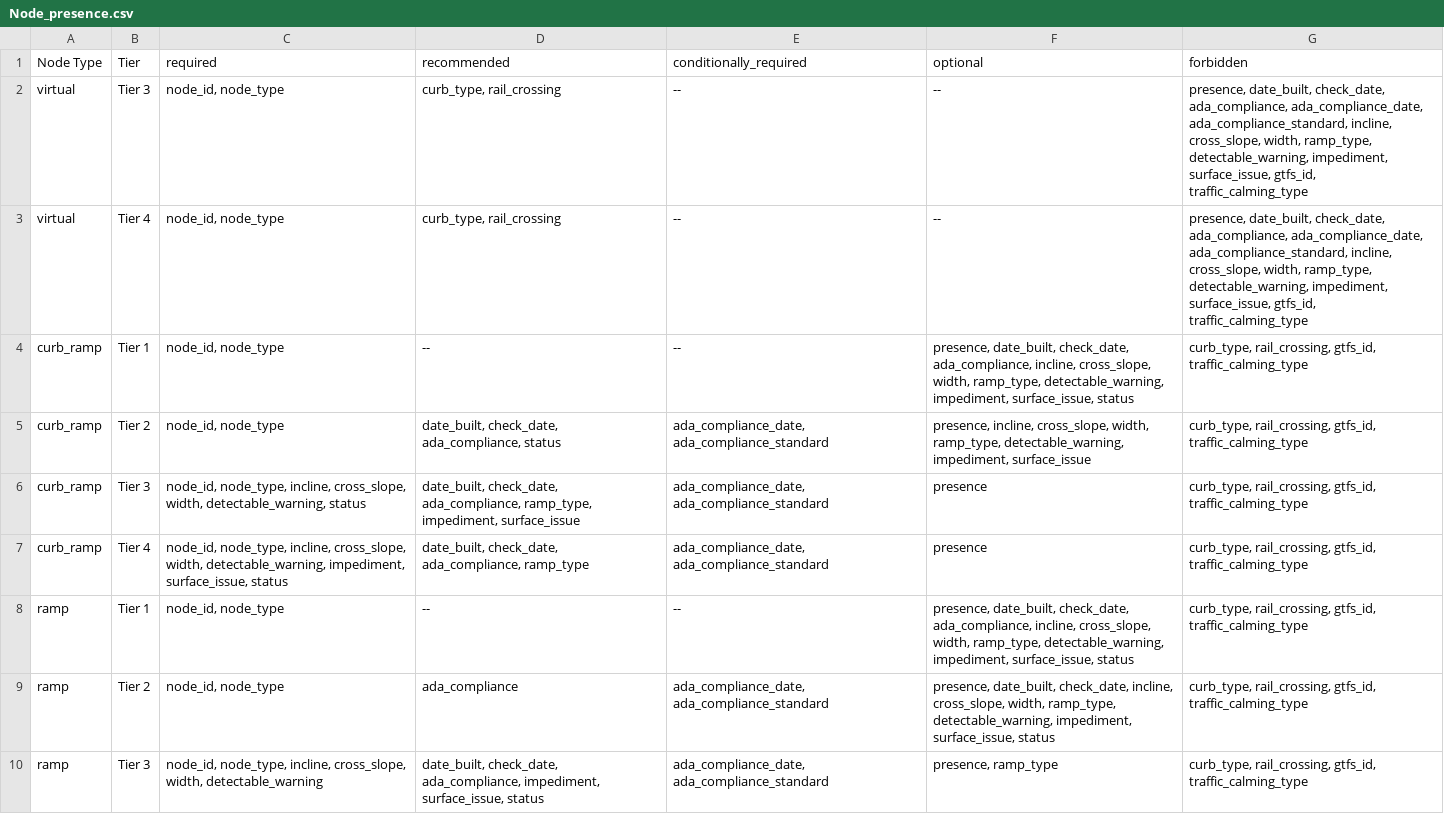
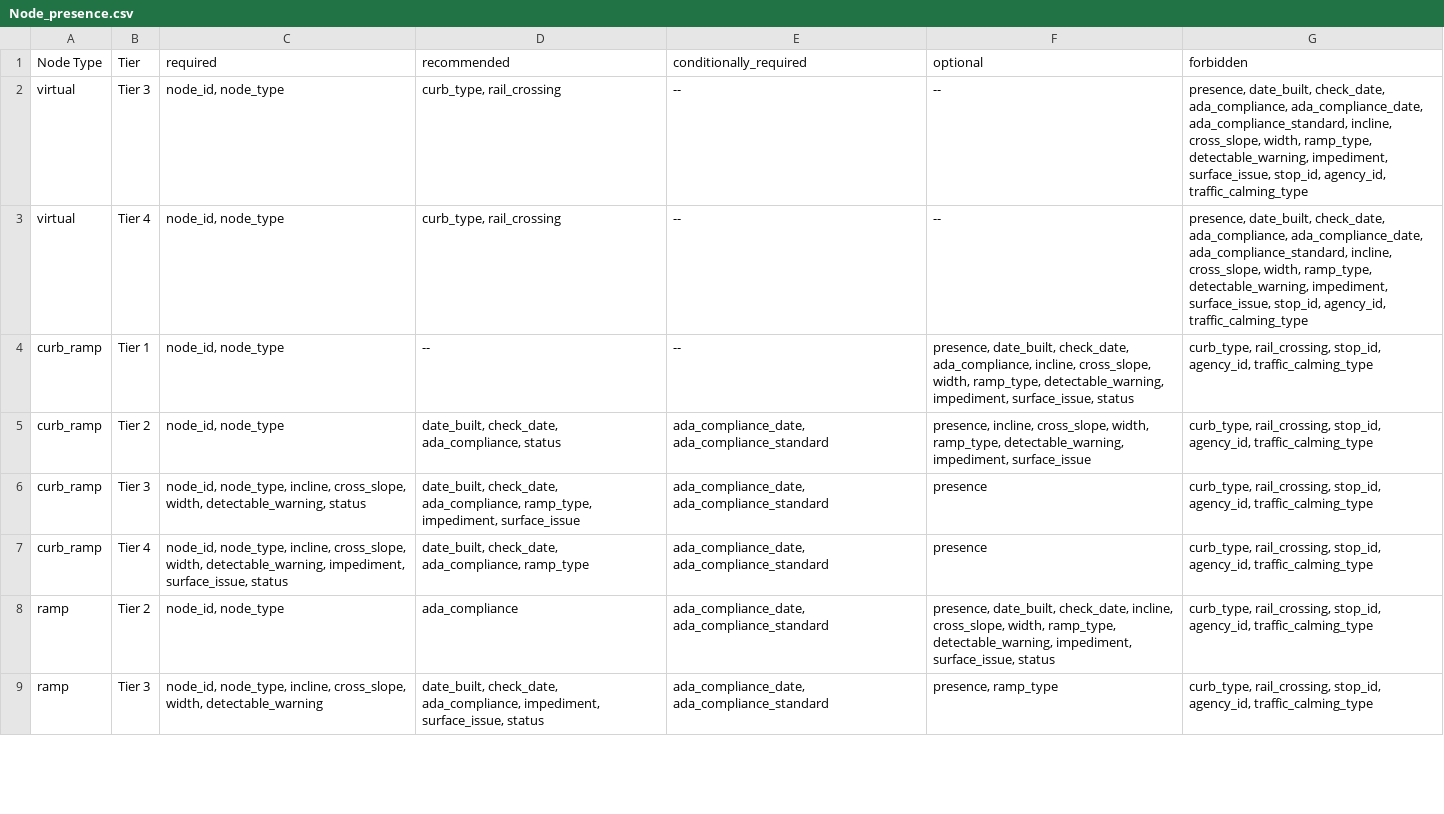
Before and after one commit to dotbts/BPA, a CSV file: gatis_explorer/data/Node_presence.csv, drawn as a sheet; only a part is shown; the diff covers the shown part only.

```diff
--- a/gatis_explorer/data/Node_presence.csv
+++ b/gatis_explorer/data/Node_presence.csv
@@ -1,10 +1,9 @@
 Node Type,Tier,required,recommended,conditionally_required,optional,forbidden
-virtual,Tier 3,"node_id, node_type","curb_type, rail_crossing",--,--,"presence, date_built, check_date, ada_compliance, ada_compliance_date, ada_compliance_standard, incline, cross_slope, width, ramp_type, detectable_warning, impediment, surface_issue, gtfs_id, traffic_calming_type"
-virtual,Tier 4,"node_id, node_type","curb_type, rail_crossing",--,--,"presence, date_built, check_date, ada_compliance, ada_compliance_date, ada_compliance_standard, incline, cross_slope, width, ramp_type, detectable_warning, impediment, surface_issue, gtfs_id, traffic_calming_type"
-curb_ramp,Tier 1,"node_id, node_type",--,--,"presence, date_built, check_date, ada_compliance, incline, cross_slope, width, ramp_type, detectable_warning, impediment, surface_issue, status","curb_type, rail_crossing, gtfs_id, traffic_calming_type"
-curb_ramp,Tier 2,"node_id, node_type","date_built, check_date, ada_compliance, status","ada_compliance_date, ada_compliance_standard","presence, incline, cross_slope, width, ramp_type, detectable_warning, impediment, surface_issue","curb_type, rail_crossing, gtfs_id, traffic_calming_type"
-curb_ramp,Tier 3,"node_id, node_type, incline, cross_slope, width, detectable_warning, status","date_built, check_date, ada_compliance, ramp_type, impediment, surface_issue","ada_compliance_date, ada_compliance_standard",presence,"curb_type, rail_crossing, gtfs_id, traffic_calming_type"
-curb_ramp,Tier 4,"node_id, node_type, incline, cross_slope, width, detectable_warning, impediment, surface_issue, status","date_built, check_date, ada_compliance, ramp_type","ada_compliance_date, ada_compliance_standard",presence,"curb_type, rail_crossing, gtfs_id, traffic_calming_type"
-ramp,Tier 1,"node_id, node_type",--,--,"presence, date_built, check_date, ada_compliance, incline, cross_slope, width, ramp_type, detectable_warning, impediment, surface_issue, status","curb_type, rail_crossing, gtfs_id, traffic_calming_type"
-ramp,Tier 2,"node_id, node_type",ada_compliance,"ada_compliance_date, ada_compliance_standard","presence, date_built, check_date, incline, cross_slope, width, ramp_type, detectable_warning, impediment, surface_issue, status","curb_type, rail_crossing, gtfs_id, traffic_calming_type"
-ramp,Tier 3,"node_id, node_type, incline, cross_slope, width, detectable_warning","date_built, check_date, ada_compliance, impediment, surface_issue, status","ada_compliance_date, ada_compliance_standard","presence, ramp_type","curb_type, rail_crossing, gtfs_id, traffic_calming_type"
+virtual,Tier 3,"node_id, node_type","curb_type, rail_crossing",--,--,"presence, date_built, check_date, ada_compliance, ada_compliance_date, ada_compliance_standard, incline, cross_slope, width, ramp_type, detectable_warning, impediment, surface_issue, stop_id, agency_id, traffic_calming_type"
+virtual,Tier 4,"node_id, node_type","curb_type, rail_crossing",--,--,"presence, date_built, check_date, ada_compliance, ada_compliance_date, ada_compliance_standard, incline, cross_slope, width, ramp_type, detectable_warning, impediment, surface_issue, stop_id, agency_id, traffic_calming_type"
+curb_ramp,Tier 1,"node_id, node_type",--,--,"presence, date_built, check_date, ada_compliance, incline, cross_slope, width, ramp_type, detectable_warning, impediment, surface_issue, status","curb_type, rail_crossing, stop_id, agency_id, traffic_calming_type"
+curb_ramp,Tier 2,"node_id, node_type","date_built, check_date, ada_compliance, status","ada_compliance_date, ada_compliance_standard","presence, incline, cross_slope, width, ramp_type, detectable_warning, impediment, surface_issue","curb_type, rail_crossing, stop_id, agency_id, traffic_calming_type"
+curb_ramp,Tier 3,"node_id, node_type, incline, cross_slope, width, detectable_warning, status","date_built, check_date, ada_compliance, ramp_type, impediment, surface_issue","ada_compliance_date, ada_compliance_standard",presence,"curb_type, rail_crossing, stop_id, agency_id, traffic_calming_type"
+curb_ramp,Tier 4,"node_id, node_type, incline, cross_slope, width, detectable_warning, impediment, surface_issue, status","date_built, check_date, ada_compliance, ramp_type","ada_compliance_date, ada_compliance_standard",presence,"curb_type, rail_crossing, stop_id, agency_id, traffic_calming_type"
+ramp,Tier 2,"node_id, node_type",ada_compliance,"ada_compliance_date, ada_compliance_standard","presence, date_built, check_date, incline, cross_slope, width, ramp_type, detectable_warning, impediment, surface_issue, status","curb_type, rail_crossing, stop_id, agency_id, traffic_calming_type"
+ramp,Tier 3,"node_id, node_type, incline, cross_slope, width, detectable_warning","date_built, check_date, ada_compliance, impediment, surface_issue, status","ada_compliance_date, ada_compliance_standard","presence, ramp_type","curb_type, rail_crossing, stop_id, agency_id, traffic_calming_type"
```
Also changed, not shown: 11 edited cells elsewhere in this file, gatis_explorer/data/Edge_attributes.csv, gatis_explorer/data/Edge_types.csv, 6 other files.
